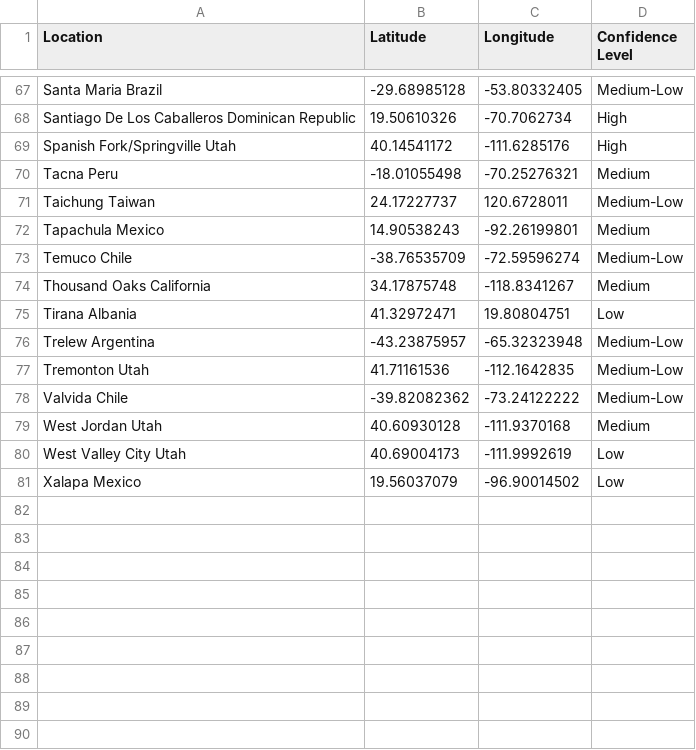
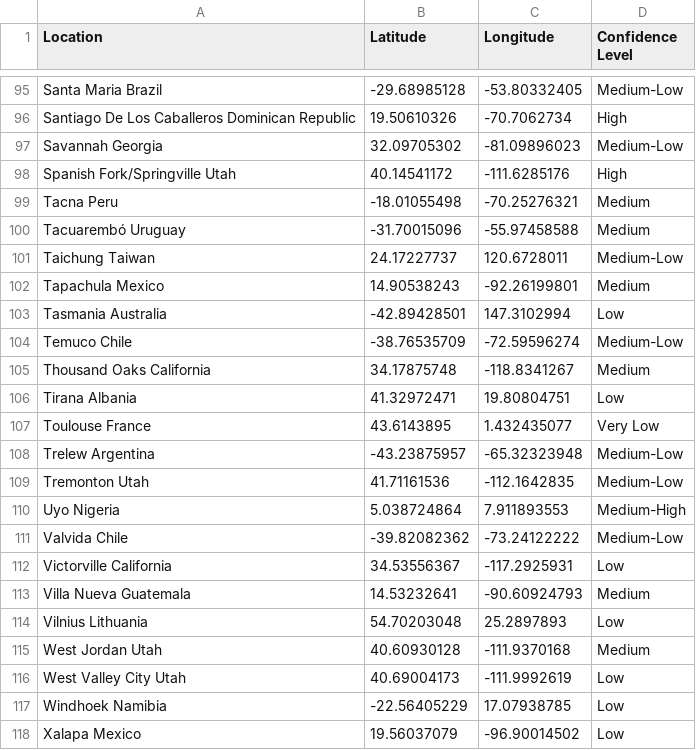
Before and after one commit to SokovianSquirrelly/Sprint-03, a CSV file: Predictions.csv, drawn as a sheet; only a part is shown, gaps mark what is left out; the diff covers the shown part only; the diff names each change by its address in the sheet, - before the commit and + after, or states it on an @@ line.

```diff
--- a/Predictions.csv
+++ b/Predictions.csv
+row 97: Savannah Georgia | 32.09705302 | -81.09896023 | Medium-Low
+row 100: Tacuarembó Uruguay | -31.70015096 | -55.97458588 | Medium
+row 103: Tasmania Australia | -42.89428501 | 147.3102994 | Low
+row 107: Toulouse France | 43.6143895 | 1.432435077 | Very Low
+row 110: Uyo Nigeria | 5.038724864 | 7.911893553 | Medium-High
+row 112: Victorville California | 34.53556367 | -117.2925931 | Low
+row 113: Villa Nueva Guatemala | 14.53232641 | -90.60924793 | Medium
+row 114: Vilnius Lithuania | 54.70203048 | 25.2897893 | Low
+row 117: Windhoek Namibia | -22.56405229 | 17.07938785 | Low
```
Also changed, not shown: 28 added rows and 2 edited cells elsewhere in this file, 1 other file.
